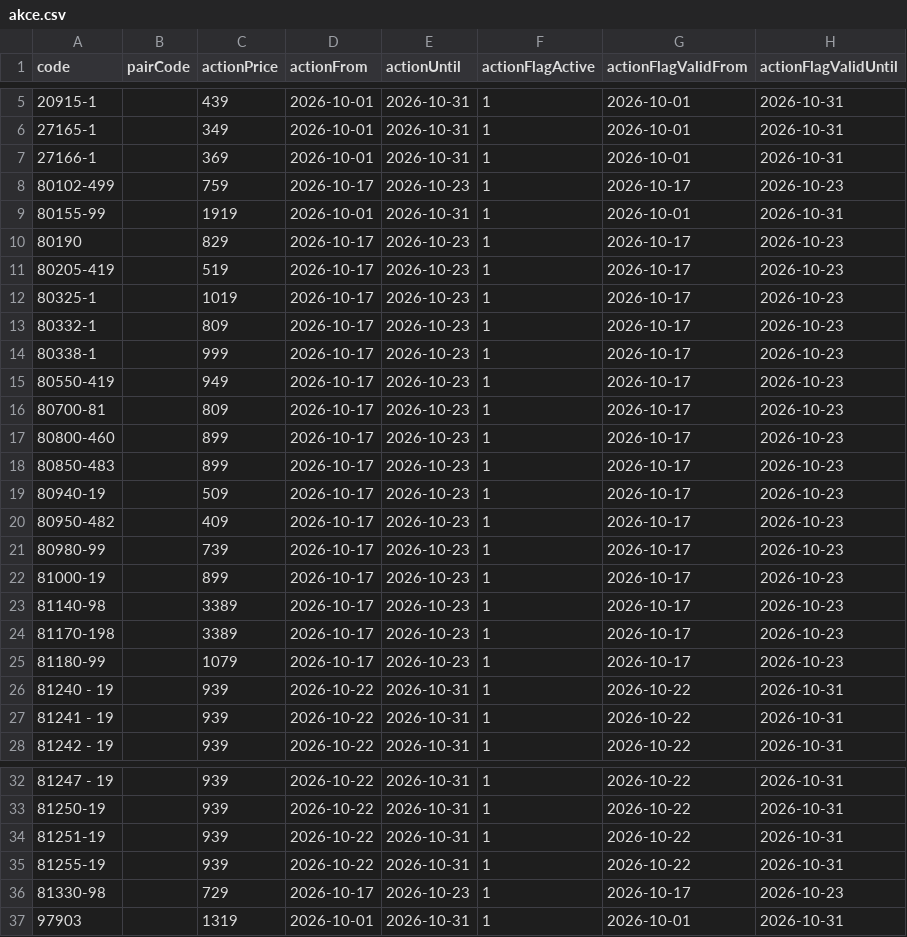
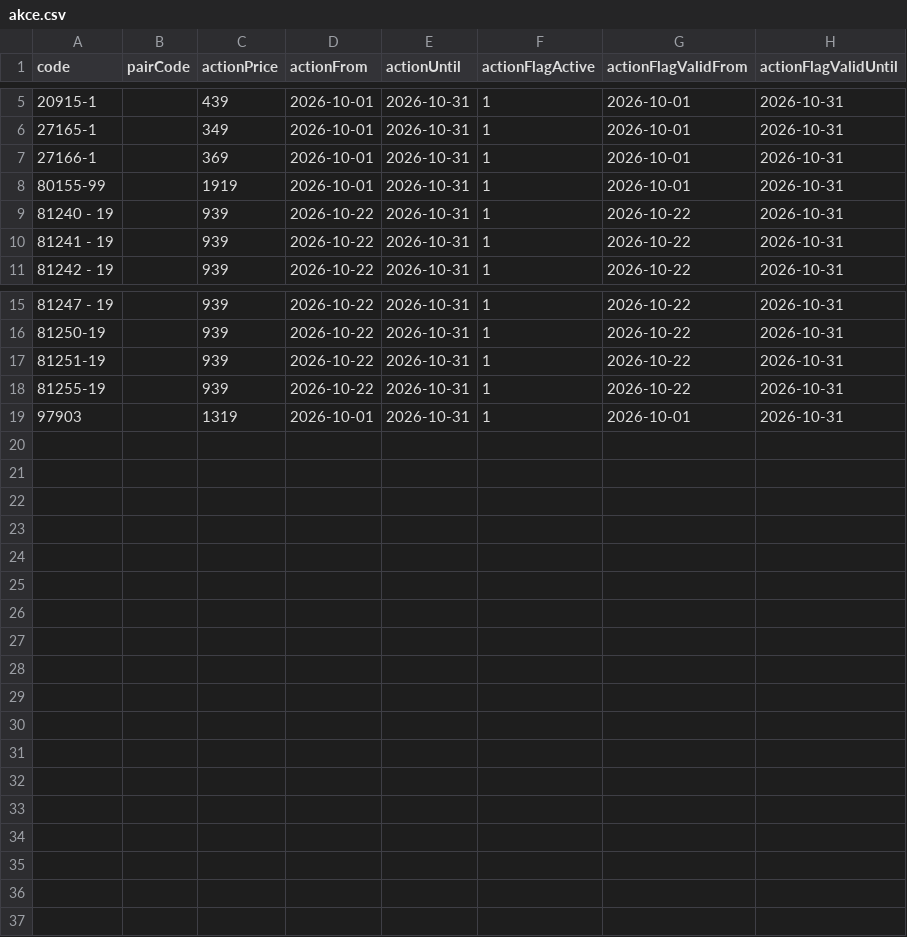
Before and after one commit to Stzboril/kosmetikaeva-sklad, a CSV file: ke_importu/akce.csv, drawn as a sheet; only a part is shown, gaps mark what is left out; the diff names each change by its address in the sheet, - before the commit and + after, or states it on an @@ line.

```diff
--- a/ke_importu/akce.csv
+++ b/ke_importu/akce.csv
-row 8: 80102-499 |  | 759 | 2026-10-17 | 2026-10-23 | 1 | 2026-10-17 | 2026-10-23
-row 10: 80190 |  | 829 | 2026-10-17 | 2026-10-23 | 1 | 2026-10-17 | 2026-10-23
-row 11: 80205-419 |  | 519 | 2026-10-17 | 2026-10-23 | 1 | 2026-10-17 | 2026-10-23
-row 12: 80325-1 |  | 1019 | 2026-10-17 | 2026-10-23 | 1 | 2026-10-17 | 2026-10-23
-row 13: 80332-1 |  | 809 | 2026-10-17 | 2026-10-23 | 1 | 2026-10-17 | 2026-10-23
-row 14: 80338-1 |  | 999 | 2026-10-17 | 2026-10-23 | 1 | 2026-10-17 | 2026-10-23
-row 15: 80550-419 |  | 949 | 2026-10-17 | 2026-10-23 | 1 | 2026-10-17 | 2026-10-23
-row 16: 80700-81 |  | 809 | 2026-10-17 | 2026-10-23 | 1 | 2026-10-17 | 2026-10-23
-row 17: 80800-460 |  | 899 | 2026-10-17 | 2026-10-23 | 1 | 2026-10-17 | 2026-10-23
-row 18: 80850-483 |  | 899 | 2026-10-17 | 2026-10-23 | 1 | 2026-10-17 | 2026-10-23
-row 19: 80940-19 |  | 509 | 2026-10-17 | 2026-10-23 | 1 | 2026-10-17 | 2026-10-23
-row 20: 80950-482 |  | 409 | 2026-10-17 | 2026-10-23 | 1 | 2026-10-17 | 2026-10-23
-row 21: 80980-99 |  | 739 | 2026-10-17 | 2026-10-23 | 1 | 2026-10-17 | 2026-10-23
-row 22: 81000-19 |  | 899 | 2026-10-17 | 2026-10-23 | 1 | 2026-10-17 | 2026-10-23
-row 23: 81140-98 |  | 3389 | 2026-10-17 | 2026-10-23 | 1 | 2026-10-17 | 2026-10-23
-row 24: 81170-198 |  | 3389 | 2026-10-17 | 2026-10-23 | 1 | 2026-10-17 | 2026-10-23
-row 25: 81180-99 |  | 1079 | 2026-10-17 | 2026-10-23 | 1 | 2026-10-17 | 2026-10-23
-row 36: 81330-98 |  | 729 | 2026-10-17 | 2026-10-23 | 1 | 2026-10-17 | 2026-10-23
```
Also changed, not shown: ke_importu/sklad.csv, 3 other files.
